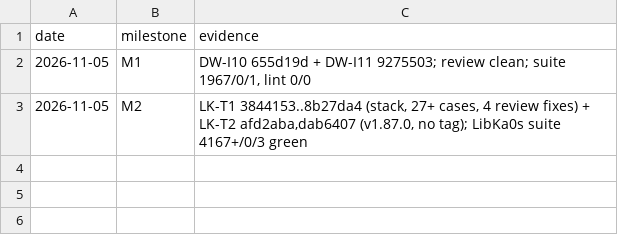
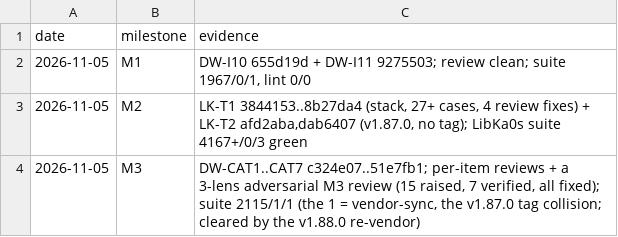
Before and after one commit to tusharsaxena/DropWatcher, a TSV file: docs/superpowers/plans/2026-11-05-issues-10-14/checkpoints.tsv, drawn as a sheet.

```diff
--- a/docs/superpowers/plans/2026-11-05-issues-10-14/checkpoints.tsv
+++ b/docs/superpowers/plans/2026-11-05-issues-10-14/checkpoints.tsv
@@ -3 +3,2 @@ date	milestone	evidence
 2026-11-05	M2	LK-T1 3844153..8b27da4 (stack, 27+ cases, 4 review fixes) + LK-T2 afd2aba,dab6407 (v1.87.0, no tag); LibKa0s suite 4167+/0/3 green
+2026-11-05	M3	DW-CAT1..CAT7 c324e07..51e7fb1; per-item reviews + a 3-lens adversarial M3 review (15 raised, 7 verified, all fixed); suite 2115/1/1 (the 1 = vendor-sync, the v1.87.0 tag collision; cleared by the v1.88.0 re-vendor)
```
Also changed, not shown: docs/superpowers/plans/2026-11-05-issues-10-14/items.tsv, 3 other files.
